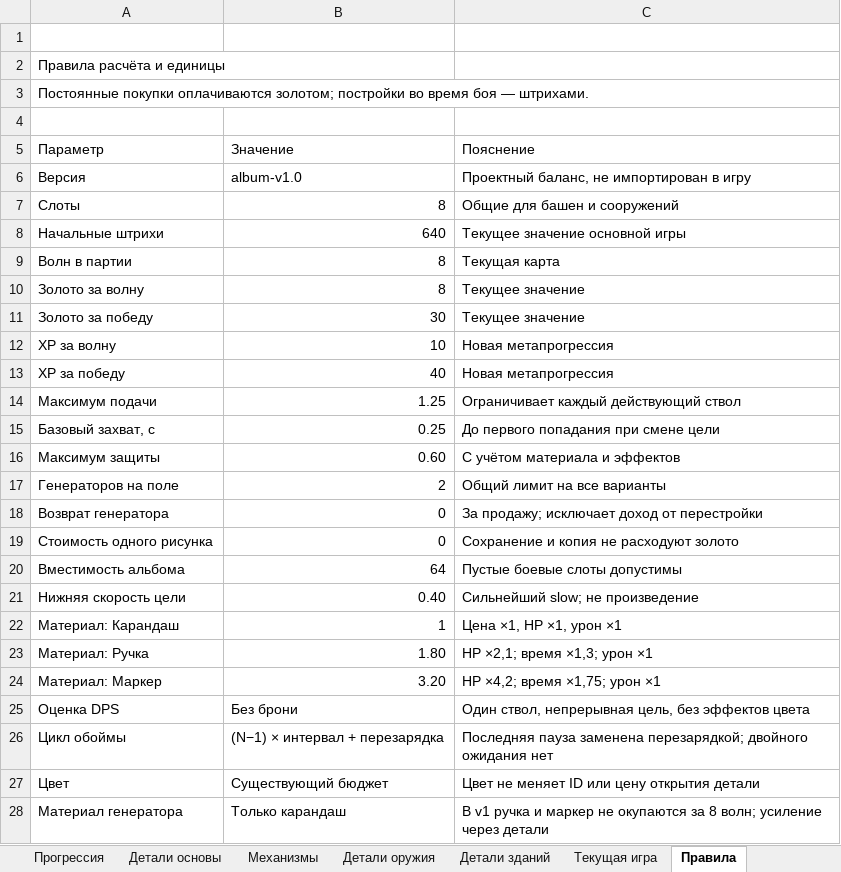
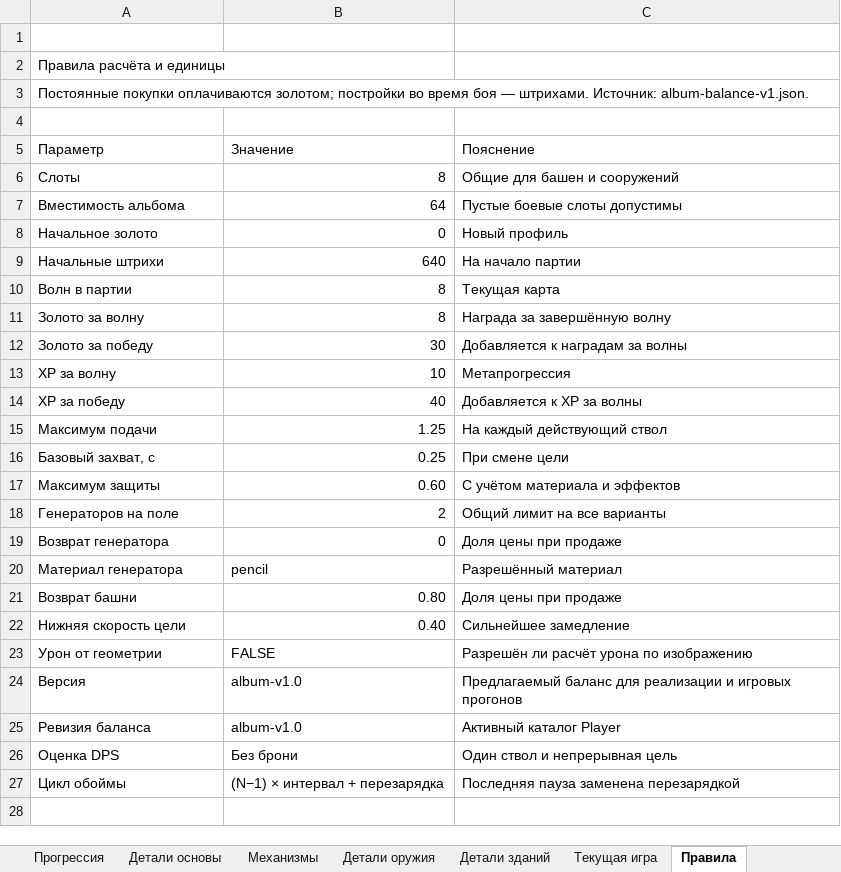
Before and after one commit to greedval-us/paper, an Excel workbook: docs/balance/PaperDefense-Album-Balance-v1.xlsx, sheet Правила, drawn as a sheet; values as stored, in another font and other column widths than the file's, no cell formats; table styles not drawn; removed rows and columns are numbered as before the commit, all else as after; the diff names each change by its address in the sheet, - before the commit and + after, or states it on an @@ line.

Commit message:
balance: validate composite catalog in production scenarios

```diff
--- a/docs/balance/PaperDefense-Album-Balance-v1.xlsx (sheet Правила)
+++ b/docs/balance/PaperDefense-Album-Balance-v1.xlsx (sheet Правила)
-A3 (Параметр): …— штрихами.
+A3 (Параметр): …— штрихами. Источник: album-balance-v1.json.
-row 6: Версия | album-v1.0 | Проектный баланс, не импортирован в игру
@@ row 20 moved to row 7: Вместимость альбома @@
+row 8: Начальное золото | 0 | Новый профиль
-C9 (Пояснение): Текущее значение основной игры
+C9 (Пояснение): На начало партии
-C11 (Пояснение): Текущее значение
+C11 (Пояснение): Награда за завершённую волну
-C12 (Пояснение): Текущее значение
+C12 (Пояснение): Добавляется к наградам за волны
-C13 (Пояснение): Новая метапрогрессия
+C13 (Пояснение): Метапрогрессия
-C14 (Пояснение): Новая метапрогрессия
+C14 (Пояснение): Добавляется к XP за волны
-C15 (Пояснение): Ограничивает каждый действующий ствол
+C15 (Пояснение): На каждый действующий ствол
-C16 (Пояснение): До первого попадания при смене цели
+C16 (Пояснение): При смене цели
-C19 (Пояснение): За продажу; исключает доход от перестройки
+C19 (Пояснение): Доля цены при продаже
-row 19: Стоимость одного рисунка | 0 | Сохранение и копия не расходуют золото
+row 20: Материал генератора | pencil | Разрешённый материал
+row 21: Возврат башни | 0.80 | Доля цены при продаже
-C22 (Пояснение): Сильнейший slow; не произведение
+C22 (Пояснение): Сильнейшее замедление
-row 22: Материал: Карандаш | 1 | Цена ×1, HP ×1, урон ×1
-row 23: Материал: Ручка | 1.80 | HP ×2,1; время ×1,3; урон ×1
-row 24: Материал: Маркер | 3.20 | HP ×4,2; время ×1,75; урон ×1
+row 23: Урон от геометрии | FALSE | Разрешён ли расчёт урона по изображению
+row 24: Версия | album-v1.0 | Предлагаемый баланс для реализации и игровых прогонов
+row 25: Ревизия баланса | album-v1.0 | Активный каталог Player
-C26 (Пояснение): Один ствол, непрерывная цель, без эффектов цвета
+C26 (Пояснение): Один ствол и непрерывная цель
-C27 (Пояснение): …пауза заменена перезарядкой; двойного ожидания нет
+C27 (Пояснение): …пауза заменена перезарядкой
-row 27: Цвет | Существующий бюджет | Цвет не меняет ID или цену открытия детали
-row 28: Материал генератора | Только карандаш | В v1 ручка и маркер не окупаются за 8 волн; усиление через детали
```
Also changed, not shown: sheet Текущая игра, sheet Сводка, sheet Башни, sheet Сооружения, sheet Механизмы, sheet Детали оружия, cell formats, formulas that keep their value, 47 other files.
